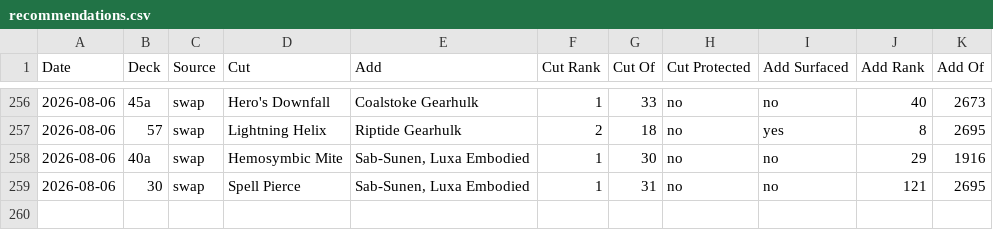
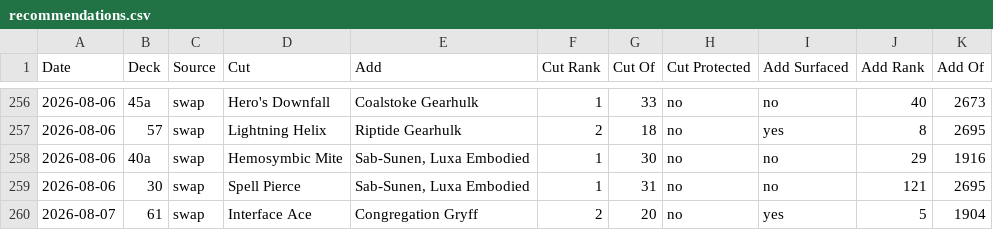
Before and after one commit to robinchoudhuryums/mtga, a CSV file: recommendations.csv, drawn as a sheet; only a part is shown, gaps mark what is left out.

```diff
--- a/recommendations.csv
+++ b/recommendations.csv
@@ -259 +259,2 @@ Date,Deck,Source,Cut,Add,Cut Rank,Cut Of,Cut Protected,Add Surfaced,Add Rank,Add
 2026-08-06,30,swap,Spell Pierce,"Sab-Sunen, Luxa Embodied",1,31,no,no,121,2695
+2026-08-07,61,swap,Interface Ace,Congregation Gryff,2,20,no,yes,5,1904
```
Also changed, not shown: 2 other files.
